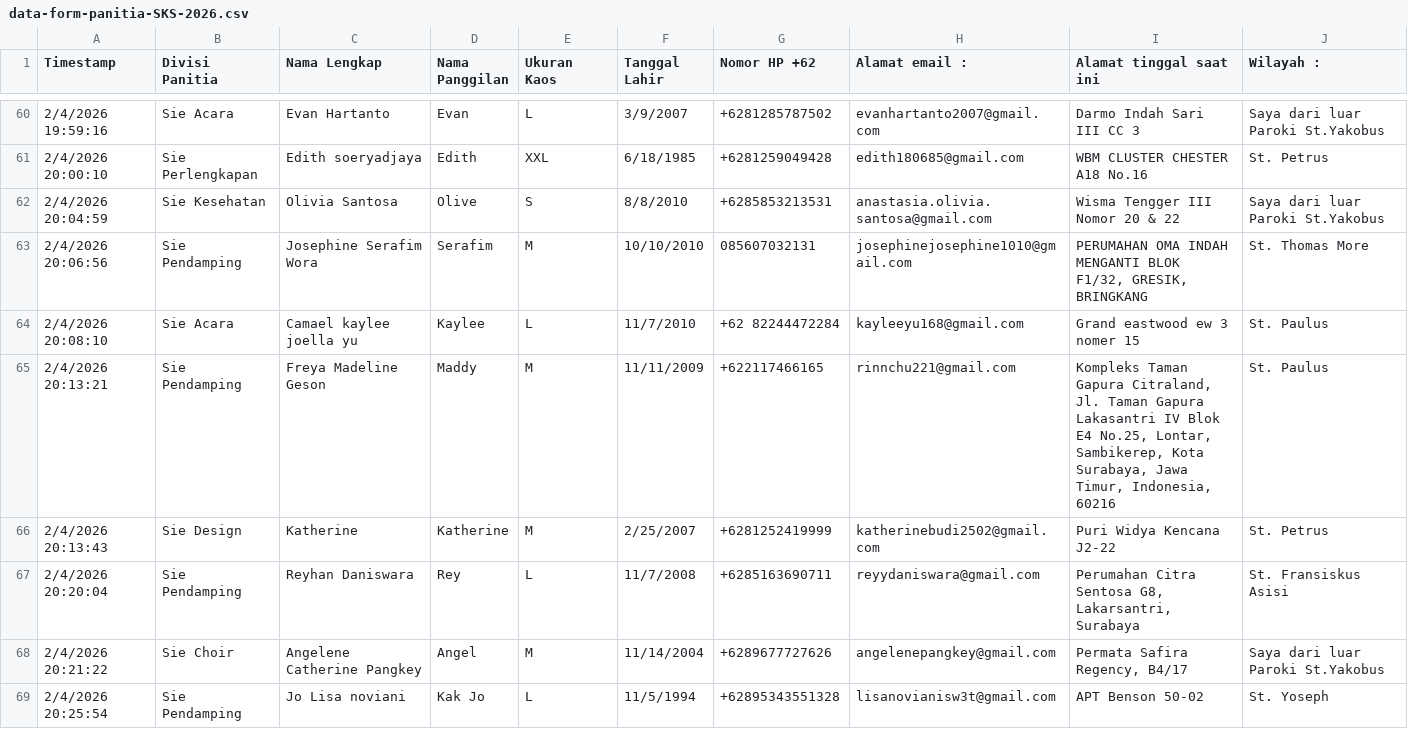
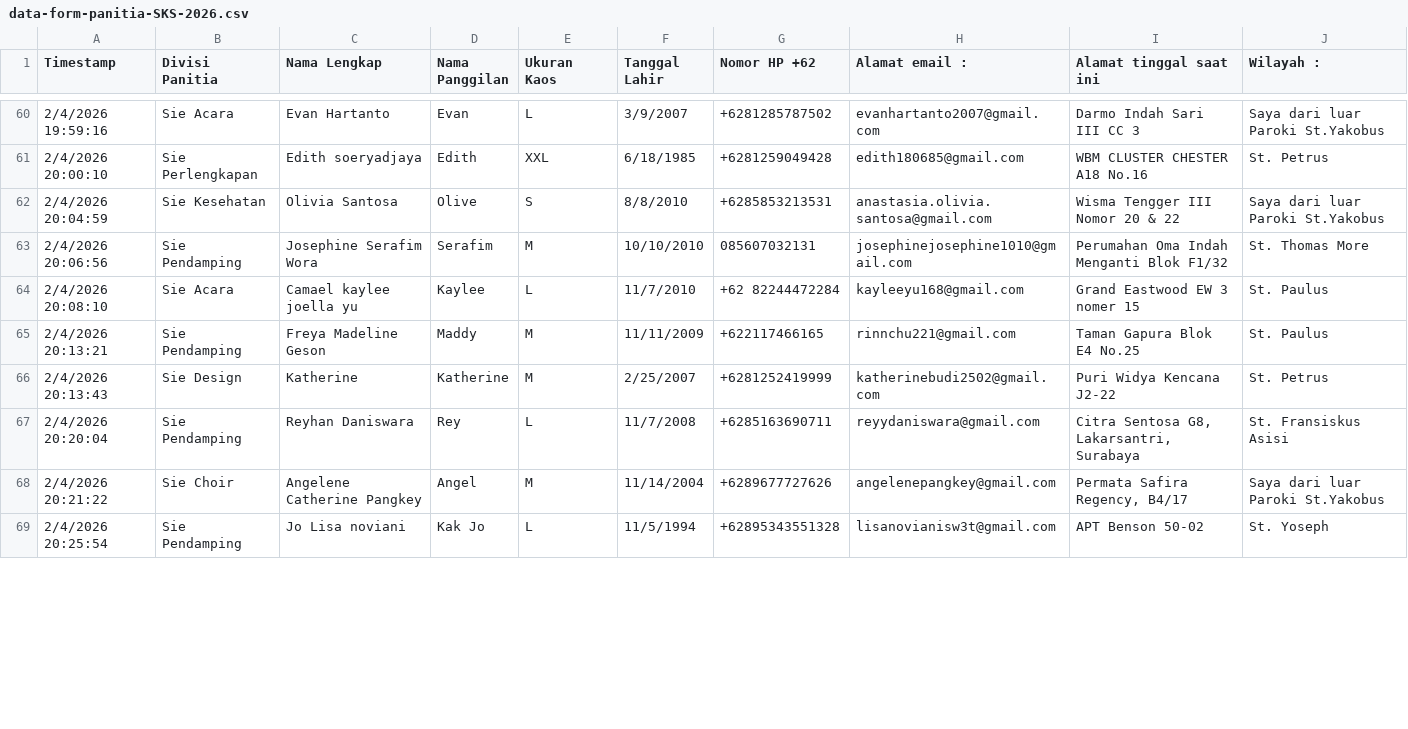
Before and after one commit to auckyrh/sks-web-app, a CSV file: public/data-form-panitia-SKS-2026.csv, drawn as a sheet; only a part is shown, gaps mark what is left out; the diff covers the shown part only.

```diff
--- a/public/data-form-panitia-SKS-2026.csv
+++ b/public/data-form-panitia-SKS-2026.csv
@@ -62,7 +62,7 @@ Timestamp,Divisi Panitia,Nama Lengkap,Nama Panggilan,Ukuran Kaos  ,Tanggal Lahir
 2/4/2026 20:04:59,Sie Kesehatan,Olivia Santosa ,Olive ,S,8/8/2010,+6285853213531,anastasia.olivia.santosa@gmail.com,Wisma Tengger III Nomor 20 & 22,Saya dari luar Paroki St.Yakobus
-2/4/2026 20:06:56,Sie Pendamping,Josephine Serafim Wora,Serafim,M,10/10/2010,085607032131,josephinejosephine1010@gmail.com,"PERUMAHAN OMA INDAH MENGANTI BLOK F1/32, GRESIK, BRINGKANG",St. Thomas More
-2/4/2026 20:08:10,Sie Acara,Camael kaylee joella yu,Kaylee,L,11/7/2010,+62 82244472284,kayleeyu168@gmail.com,Grand eastwood ew 3 nomer 15,St. Paulus
-2/4/2026 20:13:21,Sie Pendamping,Freya Madeline Geson ,Maddy,M,11/11/2009,+622117466165,rinnchu221@gmail.com,"Kompleks Taman Gapura Citraland, Jl. Taman Gapura Lakasantri IV Blok E4 No.25, Lontar, Sambikerep, Kota Surabaya, Jawa Timur, Indonesia, 60216",St. Paulus
+2/4/2026 20:06:56,Sie Pendamping,Josephine Serafim Wora,Serafim,M,10/10/2010,085607032131,josephinejosephine1010@gmail.com,"Perumahan Oma Indah Menganti Blok F1/32",St. Thomas More
+2/4/2026 20:08:10,Sie Acara,Camael kaylee joella yu,Kaylee,L,11/7/2010,+62 82244472284,kayleeyu168@gmail.com,Grand Eastwood EW 3 nomer 15,St. Paulus
+2/4/2026 20:13:21,Sie Pendamping,Freya Madeline Geson ,Maddy,M,11/11/2009,+622117466165,rinnchu221@gmail.com,"Taman Gapura Blok E4 No.25",St. Paulus
 2/4/2026 20:13:43,Sie Design,Katherine,Katherine,M,2/25/2007,+6281252419999,katherinebudi2502@gmail.com,Puri Widya Kencana J2-22,St. Petrus
-2/4/2026 20:20:04,Sie Pendamping,Reyhan Daniswara,Rey,L,11/7/2008,+6285163690711,reyydaniswara@gmail.com,"Perumahan Citra Sentosa G8, Lakarsantri, Surabaya",St. Fransiskus Asisi
+2/4/2026 20:20:04,Sie Pendamping,Reyhan Daniswara,Rey,L,11/7/2008,+6285163690711,reyydaniswara@gmail.com,"Citra Sentosa G8, Lakarsantri, Surabaya",St. Fransiskus Asisi
 2/4/2026 20:21:22,Sie Choir,Angelene Catherine Pangkey,Angel,M,11/14/2004,+6289677727626,angelenepangkey@gmail.com,"Permata Safira Regency, B4/17",Saya dari luar Paroki St.Yakobus
```
Also changed, not shown: 82 edited cells elsewhere in this file, 4 other files.
